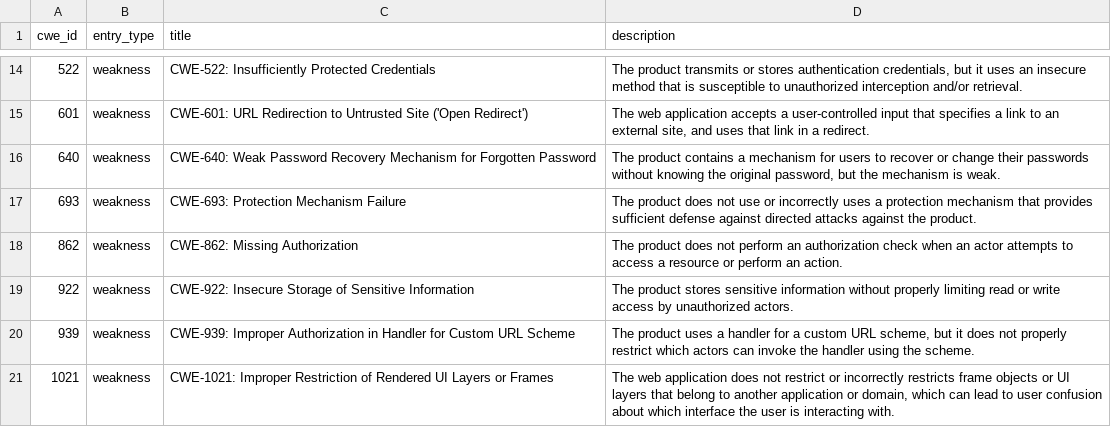
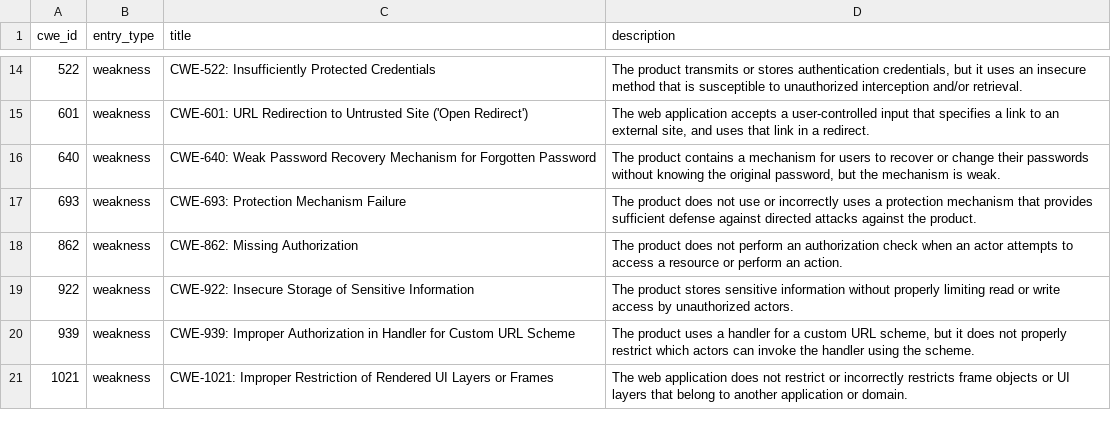
Before and after one commit to krn65/mpvd, a CSV file: cwe_data/firefox_for_ios-cwe_data.csv, drawn as a sheet; only a part is shown, gaps mark what is left out.

```diff
--- a/cwe_data/firefox_for_ios-cwe_data.csv
+++ b/cwe_data/firefox_for_ios-cwe_data.csv
@@ -20,2 +20,2 @@ cwe_id,entry_type,title,description
 939,weakness,CWE-939: Improper Authorization in Handler for Custom URL Scheme,"The product uses a handler for a custom URL scheme, but it does not properly restrict which actors can invoke the handler using the scheme."
-1021,weakness,CWE-1021: Improper Restriction of Rendered UI Layers or Frames,"The web application does not restrict or incorrectly restricts frame objects or UI layers that belong to another application or domain, which can lead to user confusion about which interface the user is interacting with."
+1021,weakness,CWE-1021: Improper Restriction of Rendered UI Layers or Frames,The web application does not restrict or incorrectly restricts frame objects or UI layers that belong to another application or domain.
```
Also changed, not shown: cwe_data/firefox-cwe_data.csv, cwe_data/firefox_esr-cwe_data.csv, 18 other files.
